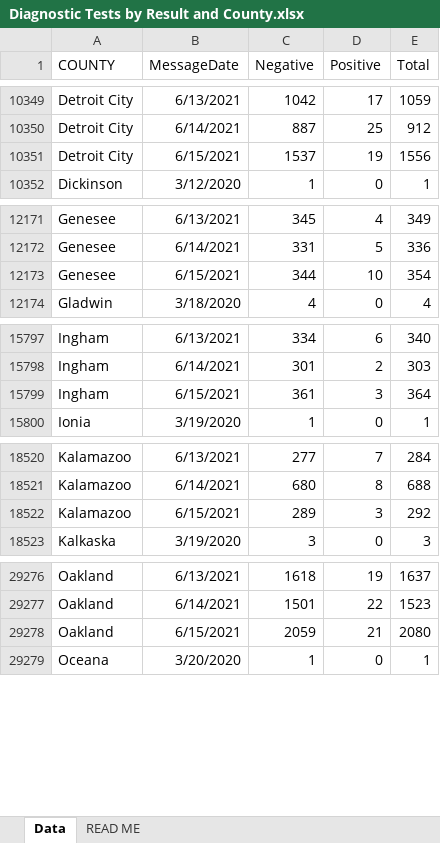
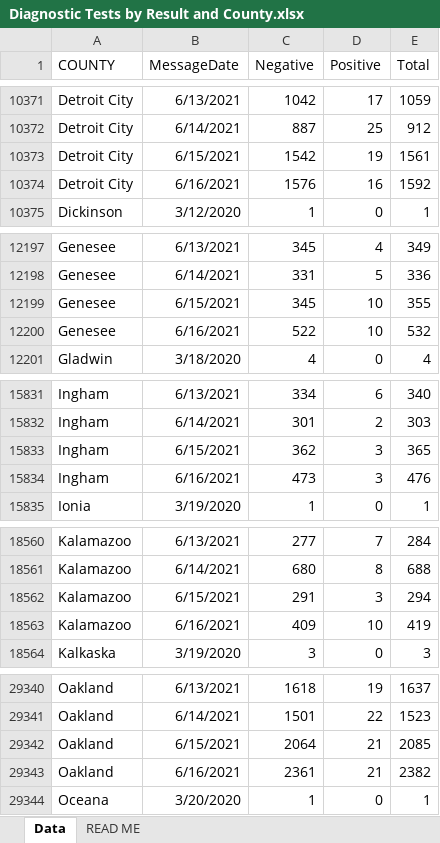
Before and after one commit to dcadata/cv-mi, an Excel workbook: data/Diagnostic Tests by Result and County.xlsx, sheet Data, drawn as a sheet; only a part is shown, gaps mark what is left out; values as stored, in another font and other column widths than the file's, no borders; addresses are those after the commit; the diff covers the shown part only; the diff names each change by its address in the sheet, - before the commit and + after, or states it on an @@ line.

```diff
--- a/data/Diagnostic Tests by Result and County.xlsx (sheet Data)
+++ b/data/Diagnostic Tests by Result and County.xlsx (sheet Data)
-C10373 (Negative): 1537
+C10373 (Negative): 1542
-E10373 (Total): 1556
+E10373 (Total): 1561
+row 10374: Detroit City | 6/16/2021 | 1576 | 16 | 1592
-C12199 (Negative): 344
+C12199 (Negative): 345
-E12199 (Total): 354
+E12199 (Total): 355
+row 12200: Genesee | 6/16/2021 | 522 | 10 | 532
-C15833 (Negative): 361
+C15833 (Negative): 362
-E15833 (Total): 364
+E15833 (Total): 365
+row 15834: Ingham | 6/16/2021 | 473 | 3 | 476
-C18562 (Negative): 289
+C18562 (Negative): 291
-E18562 (Total): 292
+E18562 (Total): 294
+row 18563: Kalamazoo | 6/16/2021 | 409 | 10 | 419
-C29342 (Negative): 2059
+C29342 (Negative): 2064
-E29342 (Total): 2080
+E29342 (Total): 2085
+row 29343: Oakland | 6/16/2021 | 2361 | 21 | 2382
```
Also changed, not shown: 81 added rows and 8 edited cells elsewhere in this sheet, 6 other files.
